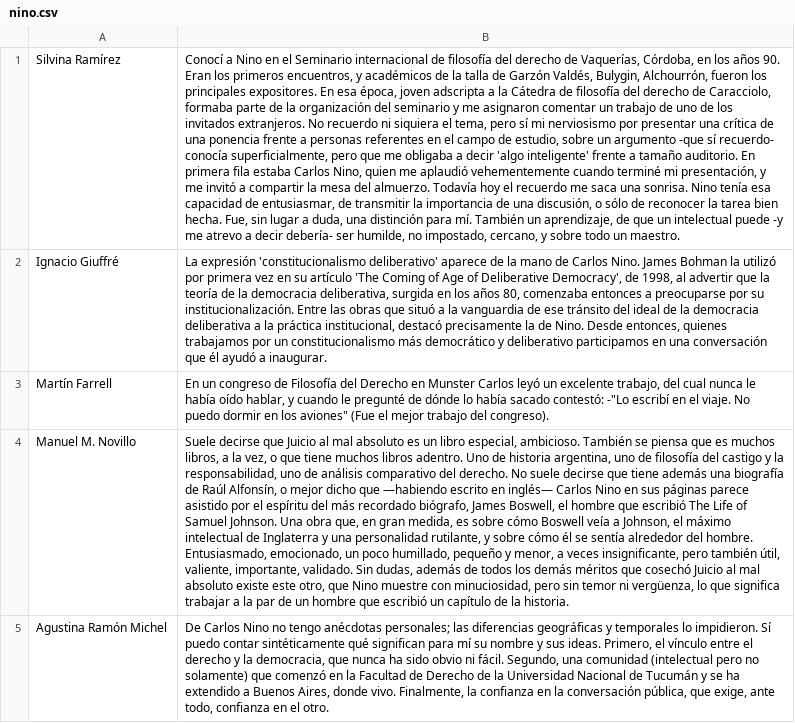
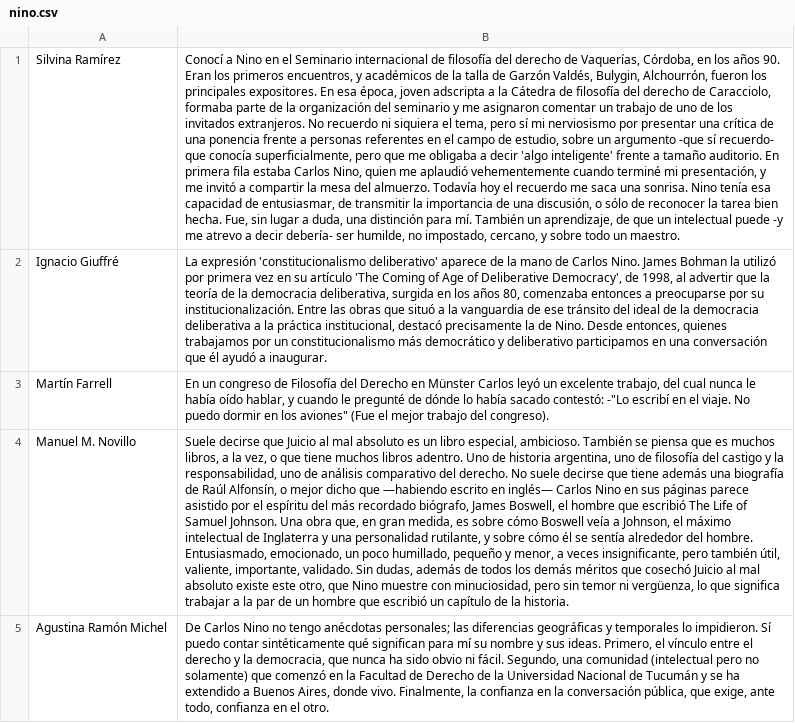
Before and after one commit to lacritica/lacritica, a CSV file: site/content/tiles/nino.csv, drawn as a sheet; only a part is shown; the diff covers the shown part only; the diff names each change by its address in the sheet, - before the commit and + after, or states it on an @@ line.

```diff
--- a/site/content/tiles/nino.csv
+++ b/site/content/tiles/nino.csv
-B1: …sí recuerdo- conocía superficialmente,…
+B1: …sí recuerdo- que conocía superficialmente,…
-B3: …Derecho en Munster Carlos leyó…
+B3: …Derecho en Münster Carlos leyó…
```
Also changed, not shown: 2 added rows and 49 edited cells elsewhere in this file, 1 other file.
